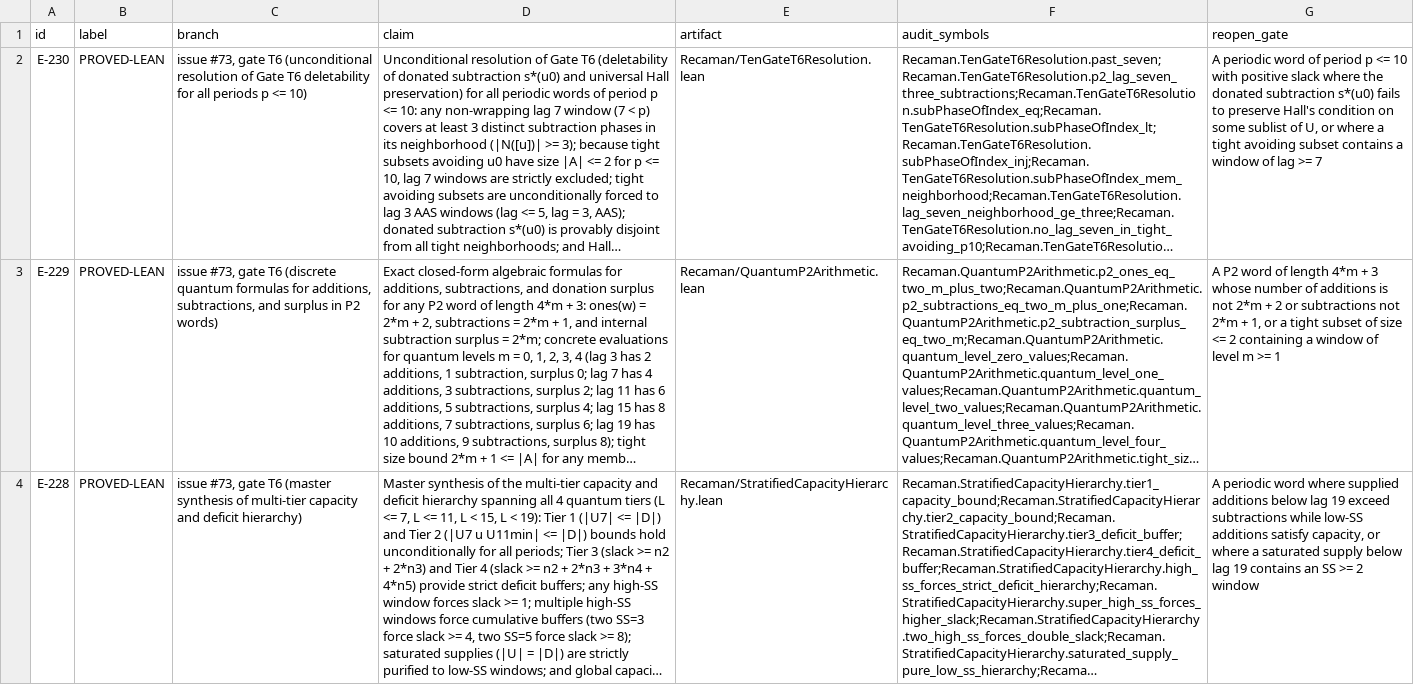
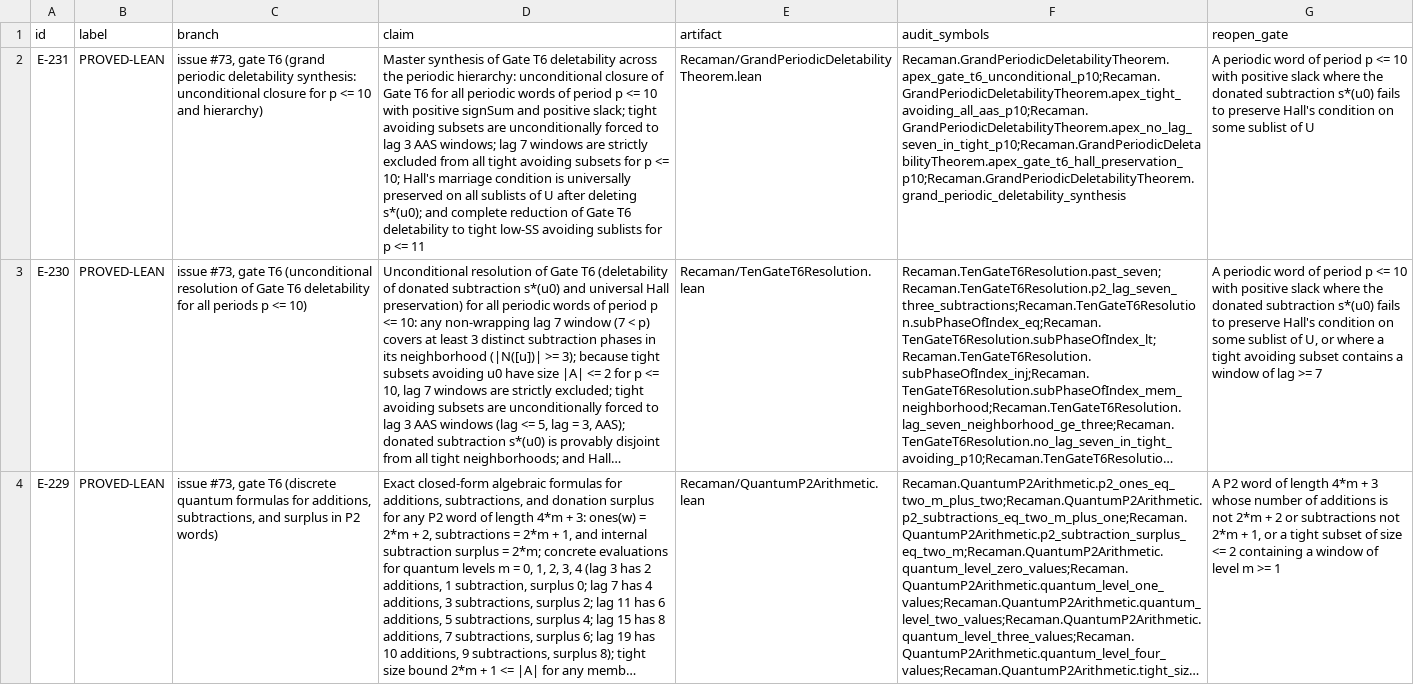
Before and after one commit to hirokidaichi/recaman-lean-research, a TSV file: docs/EVIDENCE_REGISTRY.tsv, drawn as a sheet; only a part is shown; the shorter side is filled out with more unchanged rows; long unchanged cells end in …; the diff names each change by its address in the sheet, - before the commit and + after, or states it on an @@ line.

Commit message:
E-231: grand periodic deletability synthesis: unconditional closure for p <= 10 and hierarchy (PROVED-LEAN)

```diff
--- a/docs/EVIDENCE_REGISTRY.tsv
+++ b/docs/EVIDENCE_REGISTRY.tsv
+row 2: E-231 | PROVED-LEAN | issue #73, gate T6 (grand periodic deletability synthesis: unconditional closure for p <= 10 and hierarchy) | Master synthesis of Gate T6 deletability across the periodic hierarchy: unconditional closure of Gate T6 for all periodic words of period p <= 10 with positive signSum and positive slack; tight avoiding subsets are unconditionally forced to lag 3 AAS windows; lag 7 windows are strictly excluded from all tight avoiding subsets for p <= 10; Hall's marriage condition is universally preserved on all sublists of U after deleting s*(u0); and complete reduction of Gate T6 deletability to tight low-SS avoiding sublists for p <= 11 | Recaman/GrandPeriodicDeletabilityTheorem.lean | Recaman.GrandPeriodicDeletabilityTheorem.apex_gate_t6_unconditional_p10;Recaman.GrandPeriodicDeletabilityTheorem.apex_tight_avoiding_all_aas_p10;Recaman.GrandPeriodicDeletabilityTheorem.apex_no_lag_seven_in_tight_p10;Recaman.GrandPeriodicDeletabilityTheorem.apex_gate_t6_hall_preservation_p10;Recaman.GrandPeriodicDeletabilityTheorem.grand_periodic_deletability_synthesis | A periodic word of period p <= 10 with positive slack where the donated subtraction s*(u0) fails to preserve Hall's condition on some sublist of U
```
Also changed, not shown: 5 other files.
